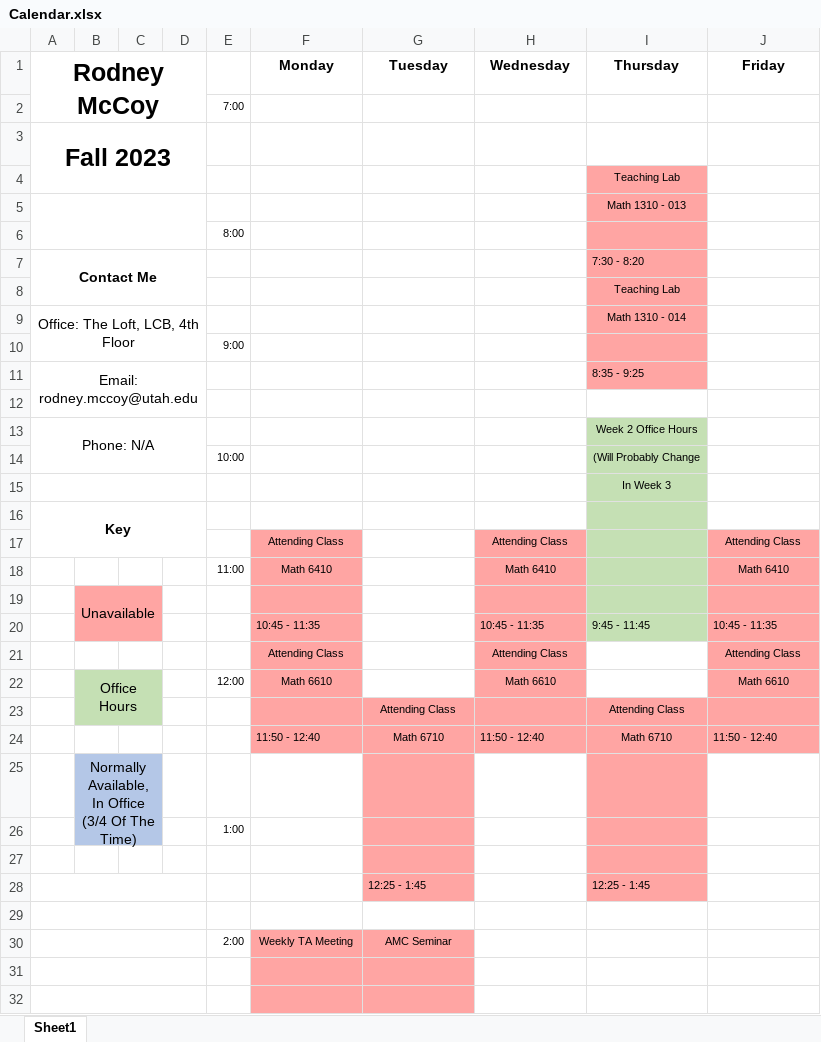
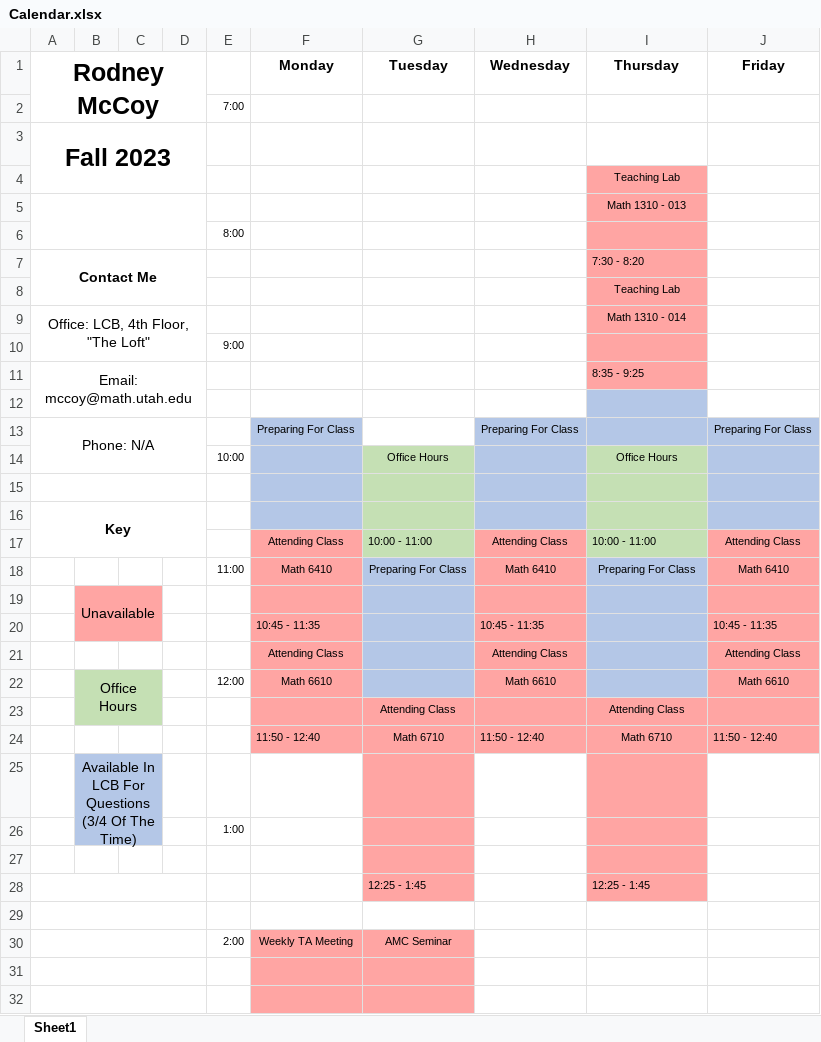
Before and after one commit to RodneyMcCoy/RodneyMcCoy, an Excel workbook: Calendar.xlsx, sheet Sheet1, drawn as a sheet; only a part is shown; values as stored, in another font and other column widths than the file's, no borders; removed rows and columns are numbered as before the commit, all else as after; the diff names each change by its address in the sheet, - before the commit and + after, or states it on an @@ line.

```diff
--- a/Calendar.xlsx (sheet Sheet1)
+++ b/Calendar.xlsx (sheet Sheet1)
-A9 (Rodney McCoy): Office: The Loft, LCB, 4th Floor
+A9 (Rodney McCoy): Office: LCB, 4th Floor, "The Loft"
-A11 (Rodney McCoy): Email: rodney.mccoy@utah.edu
+A11 (Rodney McCoy): Email: mccoy@math.utah.edu
-I12 fill: none
+I12 fill: #B4C7E7
-row 13: Phone: N/A |  |  |  |  |  |  |  | Week 2 Office Hours
-row 14:  |  |  |  | 10:00 |  |  |  | (Will Probably Change
+row 13: Phone: N/A |  |  |  |  | Preparing For Class |  | Preparing For Class |  | Preparing For Class
+row 14:  |  |  |  | 10:00 |  | Office Hours |  | Office Hours
-F15:F16 fill: none
+F15:F16 fill: #B4C7E7
-G15:G17 fill: none
+G15:G17 fill: #C5E0B4
-H15:H16 fill: none
+H15:H16 fill: #B4C7E7
-I15 (Thursday): In Week 3
+I15 (Thursday): (empty)
-J15:J16 fill: none
+J15:J16 fill: #B4C7E7
-G17 (Tuesday): (empty)
+G17 (Tuesday): 10:00 - 11:00
-I17 (Thursday): (empty)
+I17 (Thursday): 10:00 - 11:00
-G18 (Tuesday): (empty)
+G18 (Tuesday): Preparing For Class
-G18:G22 fill: none
+G18:G22 fill: #B4C7E7
-I18 (Thursday): (empty)
+I18 (Thursday): Preparing For Class
-I18:I20 fill: #C5E0B4
+I18:I20 fill: #B4C7E7
-I20 (Thursday): 9:45 - 11:45
+I20 (Thursday): (empty)
-I21:I22 fill: none
+I21:I22 fill: #B4C7E7
-B25: Normally Available, In Office (3/4 Of…
+B25: Available In LCB For Questions (3/4 Of…
```
